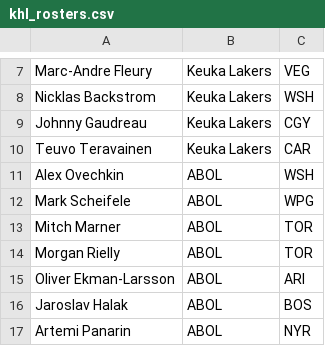
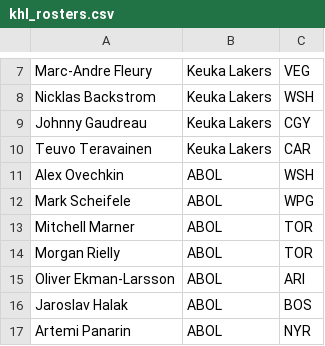
Before and after one commit to wood-shed/khl-playoffs, a CSV file: khl_rosters.csv, drawn as a sheet; only a part is shown, gaps mark what is left out.

Commit message:
updated program to use the nhl api instead of manual csvs, updated khl roster name error

```diff
--- a/khl_rosters.csv
+++ b/khl_rosters.csv
@@ -12,3 +12,3 @@ Alex Ovechkin,ABOL,WSH
 Mark Scheifele,ABOL,WPG
-Mitch Marner,ABOL,TOR
+Mitchell Marner,ABOL,TOR
 Morgan Rielly,ABOL,TOR
```
Also changed, not shown: 2 other files.
